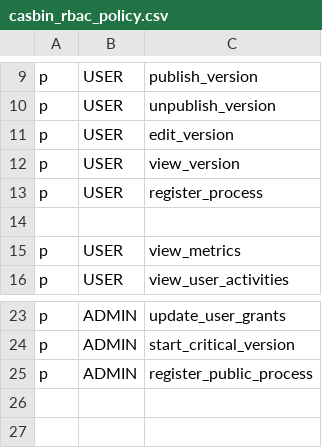
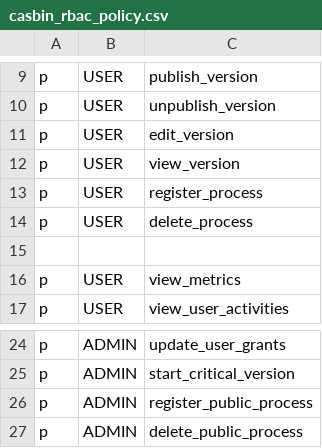
Before and after one commit to konstellation-io/kai, a CSV file: engine/admin-api/casbin_rbac_policy.csv, drawn as a sheet; only a part is shown, gaps mark what is left out; the diff names each change by its address in the sheet, - before the commit and + after, or states it on an @@ line.

Commit message:
add casbin rules, add repo delete, finihs service, added mutation grapqhql

```diff
--- a/engine/admin-api/casbin_rbac_policy.csv
+++ b/engine/admin-api/casbin_rbac_policy.csv
+row 14: p | USER | delete_process
+row 27: p | ADMIN | delete_public_process
```
Also changed, not shown: 15 other files.
